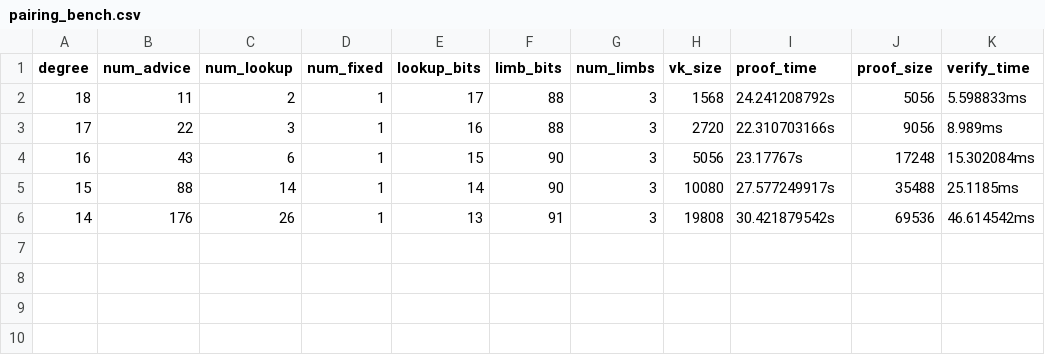
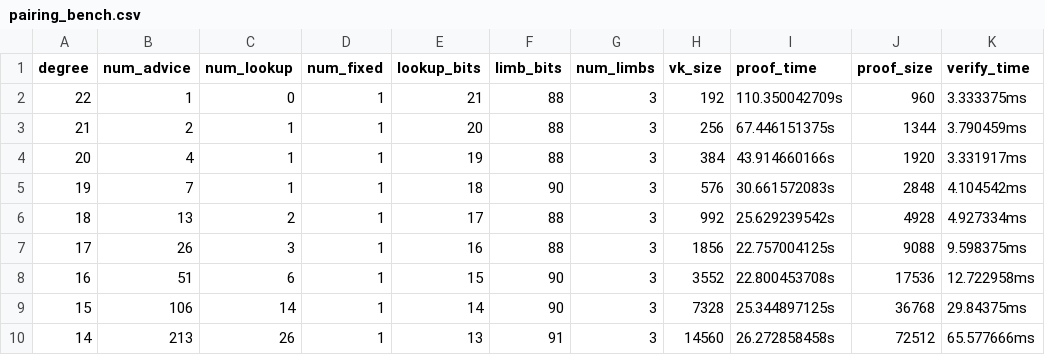
Before and after one commit to scroll-tech/halo2-lib, a CSV file: src/bn254/results/pairing_bench.csv, drawn as a sheet.

Commit message:
`Context`: change overall API so that functions take in a mutably borrowed `Context` struct containing `Region` and other information (like number of rows in each column). The new API is designed so that everything is called from a single `layouter.assign_region` call, so everything is in one region (although multiple regions will work, with care).
For simple layouter, since every region closure is called twice, one to
get the shape of the region, we just skip the first call by using a
hack.

TODO: did not make changes to secp256k1 module yet

```diff
--- a/src/bn254/results/pairing_bench.csv
+++ b/src/bn254/results/pairing_bench.csv
@@ -1,6 +1,10 @@
 degree,num_advice,num_lookup,num_fixed,lookup_bits,limb_bits,num_limbs,vk_size,proof_time,proof_size,verify_time
-18,11,2,1,17,88,3,1568,24.241208792s,5056,5.598833ms
-17,22,3,1,16,88,3,2720,22.310703166s,9056,8.989ms
-16,43,6,1,15,90,3,5056,23.17767s,17248,15.302084ms
-15,88,14,1,14,90,3,10080,27.577249917s,35488,25.1185ms
-14,176,26,1,13,91,3,19808,30.421879542s,69536,46.614542ms
+22,1,0,1,21,88,3,192,110.350042709s,960,3.333375ms
+21,2,1,1,20,88,3,256,67.446151375s,1344,3.790459ms
+20,4,1,1,19,88,3,384,43.914660166s,1920,3.331917ms
+19,7,1,1,18,90,3,576,30.661572083s,2848,4.104542ms
+18,13,2,1,17,88,3,992,25.629239542s,4928,4.927334ms
+17,26,3,1,16,88,3,1856,22.757004125s,9088,9.598375ms
+16,51,6,1,15,90,3,3552,22.800453708s,17536,12.722958ms
+15,106,14,1,14,90,3,7328,25.344897125s,36768,29.84375ms
+14,213,26,1,13,91,3,14560,26.272858458s,72512,65.577666ms
```
Also changed, not shown: 36 other files.
